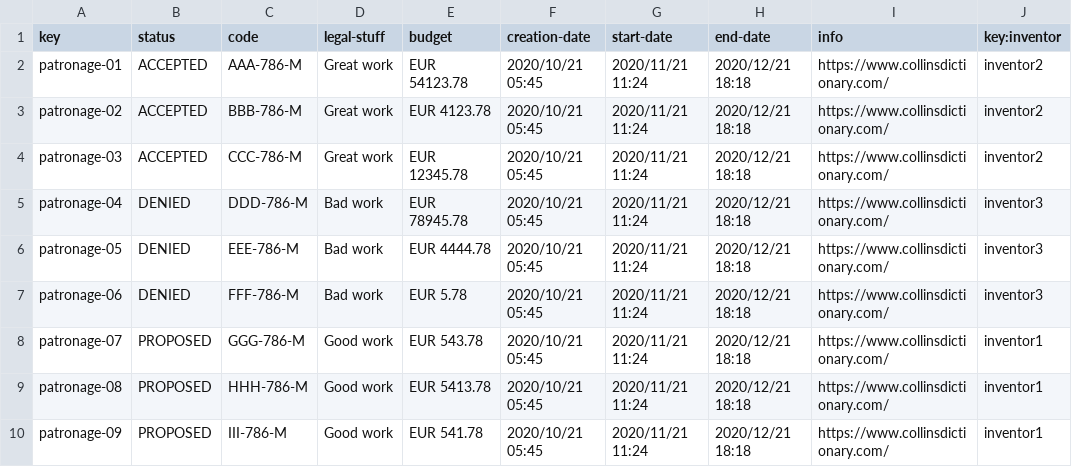
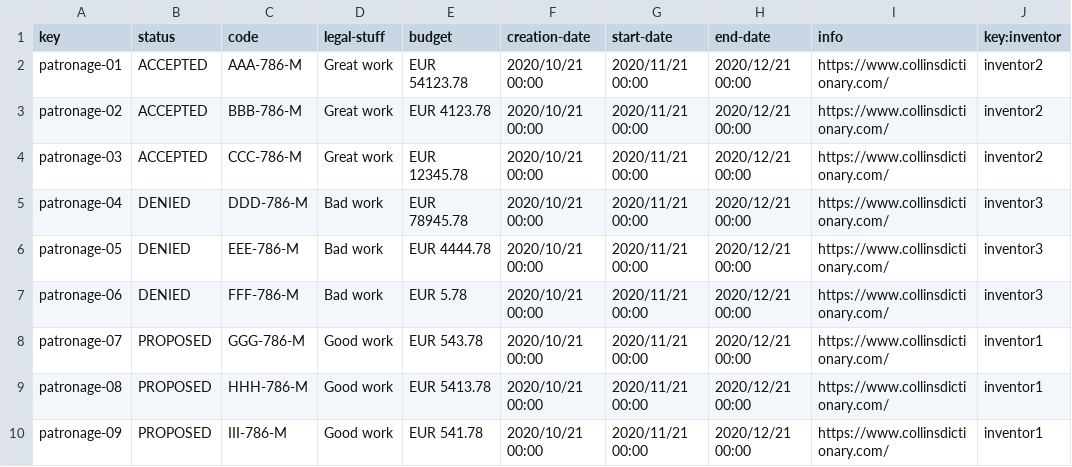
Before and after one commit to josperrod9/Acme-Toolkits, a CSV file: src/main/webapp/WEB-INF/resources/sample-data/patronage.csv, drawn as a sheet; only a part is shown; the diff names each change by its address in the sheet, - before the commit and + after, or states it on an @@ line.

```diff
--- a/src/main/webapp/WEB-INF/resources/sample-data/patronage.csv
+++ b/src/main/webapp/WEB-INF/resources/sample-data/patronage.csv
-F2:F10 (creation-date): 2020/10/21 05:45
+F2:F10 (creation-date): 2020/10/21 00:00
-G2:G10 (start-date): 2020/11/21 11:24
+G2:G10 (start-date): 2020/11/21 00:00
-H2:H10 (end-date): 2020/12/21 18:18
+H2:H10 (end-date): 2020/12/21 00:00
```
Also changed, not shown: src/main/webapp/WEB-INF/resources/sample-data/inventor.csv, 11 other files.
